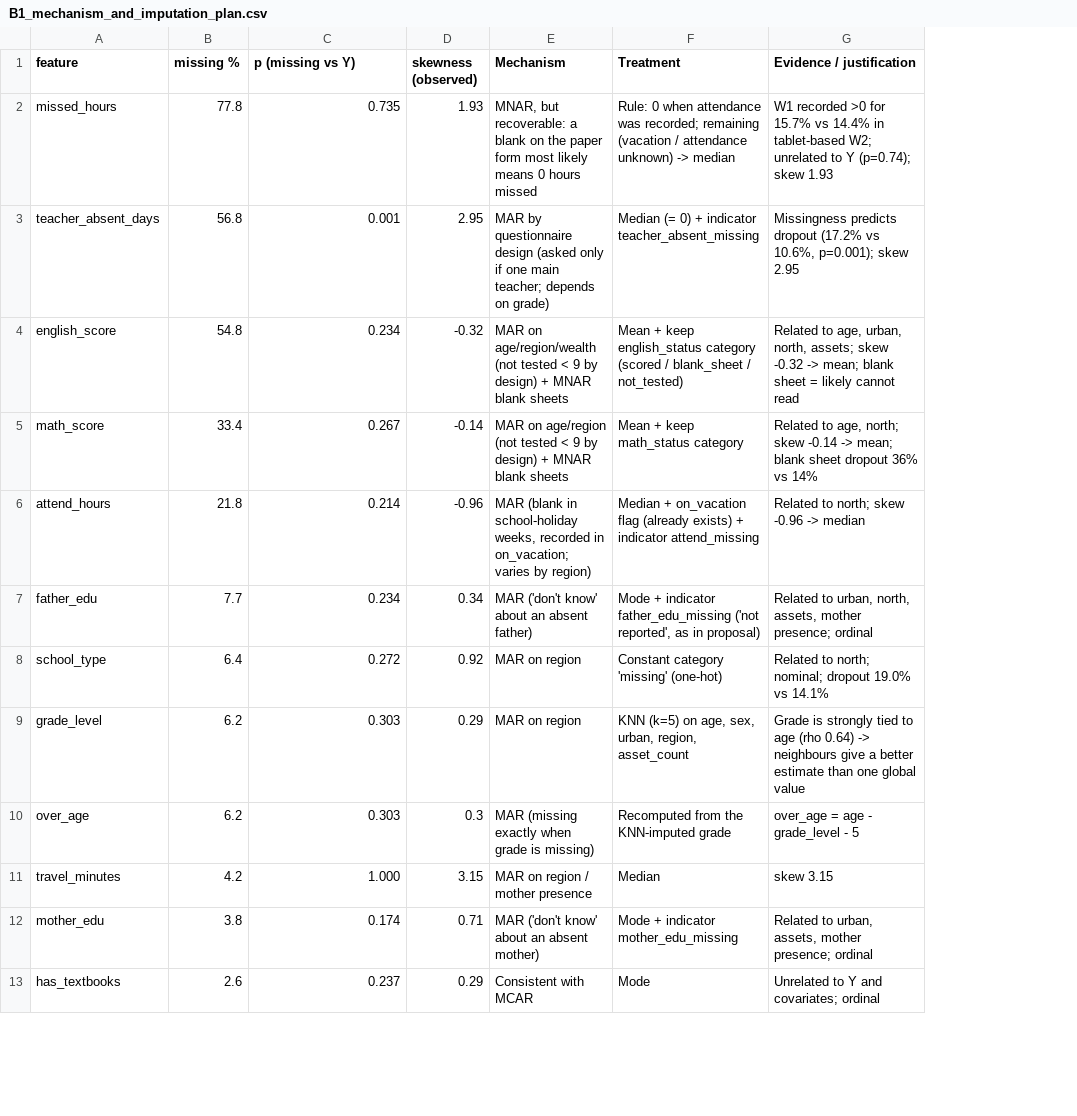
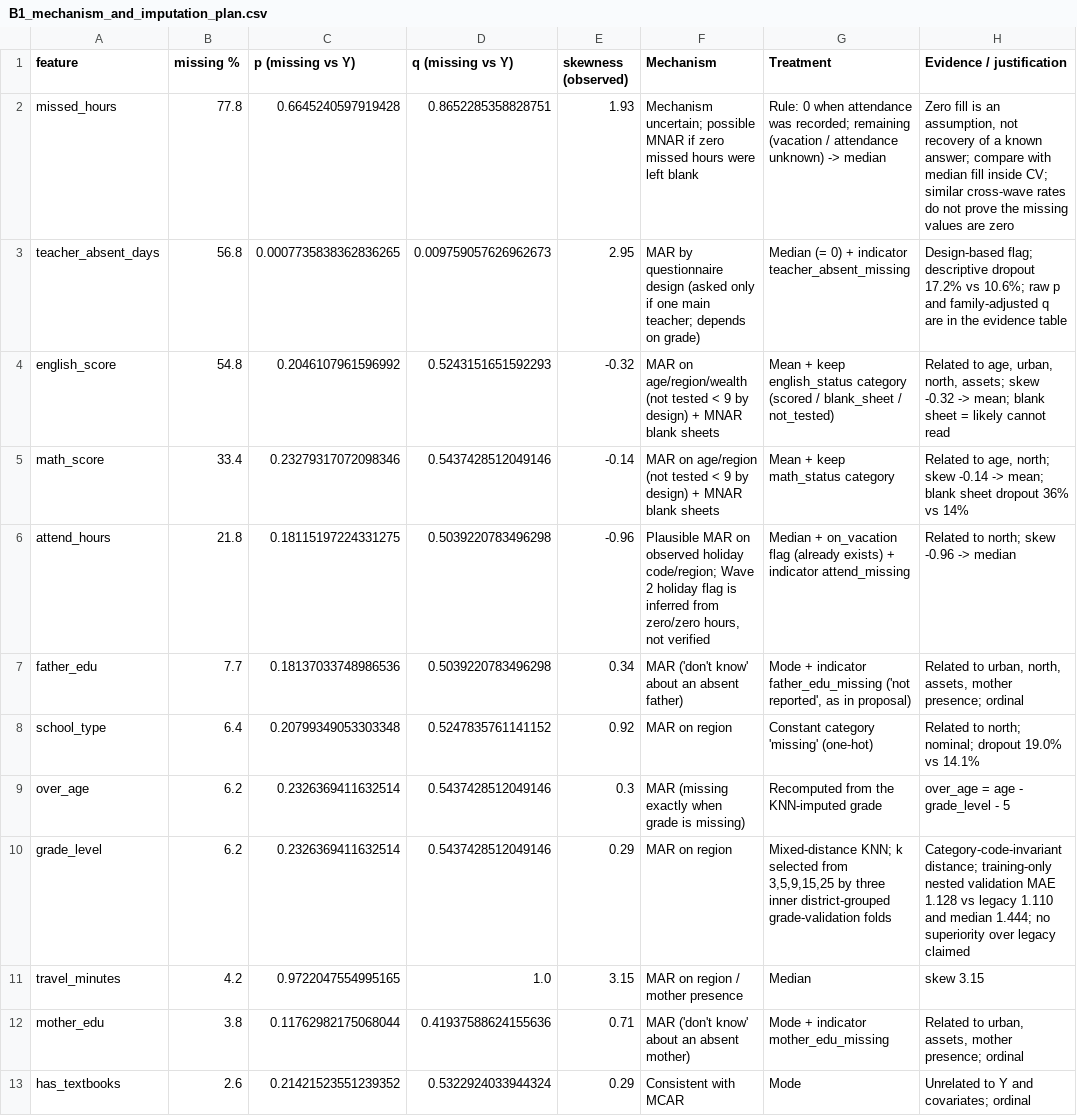
Before and after one commit to Emile-Lucky-Muhigira/AISD_Project, a CSV file: phase1_strategy/B1_mechanism_and_imputation_plan.csv, drawn as a sheet; only a part is shown; removed rows and columns are numbered as before the commit, all else as after; the diff covers the shown part only; the diff names each change by its address in the sheet, - before the commit and + after, or states it on an @@ line.

```diff
--- a/phase1_strategy/B1_mechanism_and_imputation_plan.csv
+++ b/phase1_strategy/B1_mechanism_and_imputation_plan.csv
+column D (q (missing vs Y)), rows 2-9: 0.8652285358828751 | 0.009759057626962673 | 0.5243151651592293 | 0.5437428512049146 | 0.5039220783496298 | 0.5039220783496298 | 0.5247835761141152 | 0.5437428512049146; rows 11-13: 1.0 | 0.41937588624155636 | 0.5322924033944324
-C2 (p (missing vs Y)): 0.735
+C2 (p (missing vs Y)): 0.6645240597919428
-F2 (Mechanism): MNAR, but recoverable: a blank on the paper form most likely means 0 hours missed
+F2 (Mechanism): Mechanism uncertain; possible MNAR if zero missed hours were left blank
-H2 (Evidence / justification): W1 recorded >0 for 15.7% vs 14.4% in tablet-based W2; unrelated to Y (p=0.74); skew 1.93
+H2 (Evidence / justification): Zero fill is an assumption, not recovery of a known answer; compare with median fill inside CV; similar cross-wave rates do not prove the missing values are zero
-C3 (p (missing vs Y)): 0.001
+C3 (p (missing vs Y)): 0.0007735838362836265
-H3 (Evidence / justification): Missingness predicts dropout (17.2% vs 10.6%, p=0.001); skew 2.95
+H3 (Evidence / justification): Design-based flag; descriptive dropout 17.2% vs 10.6%; raw p and family-adjusted q are in the evidence table
-C4 (p (missing vs Y)): 0.234
+C4 (p (missing vs Y)): 0.2046107961596992
-C5 (p (missing vs Y)): 0.267
+C5 (p (missing vs Y)): 0.23279317072098346
-C6 (p (missing vs Y)): 0.214
+C6 (p (missing vs Y)): 0.18115197224331275
-F6 (Mechanism): MAR (blank in school-holiday weeks, recorded in on_vacation; varies by region)
+F6 (Mechanism): Plausible MAR on observed holiday code/region; Wave 2 holiday flag is inferred from zero/zero hours, not verified
-C7 (p (missing vs Y)): 0.234
+C7 (p (missing vs Y)): 0.18137033748986536
-C8 (p (missing vs Y)): 0.272
+C8 (p (missing vs Y)): 0.20799349053303348
-row 9: grade_level | 6.2 | 0.303 | 0.29 | MAR on region | KNN (k=5) on age, sex, urban, region, asset_count | Grade is strongly tied to age (rho 0.64) -> neighbours give a better estimate than one global value
-C9 (p (missing vs Y)): 0.303
+C9 (p (missing vs Y)): 0.2326369411632514
+row 10: grade_level | 6.2 | 0.2326369411632514 | 0.5437428512049146 | 0.29 | MAR on region | Mixed-distance KNN; k selected from 3,5,9,15,25 by three inner district-grouped grade-validation folds | Category-code-invariant distance; training-only nested validation MAE 1.128 vs legacy 1.110 and median 1.444; no superiority over legacy claimed
-C11 (p (missing vs Y)): 1.000
+C11 (p (missing vs Y)): 0.9722047554995165
-C12 (p (missing vs Y)): 0.174
+C12 (p (missing vs Y)): 0.11762982175068044
-C13 (p (missing vs Y)): 0.237
+C13 (p (missing vs Y)): 0.21421523551239352
```
Also changed, not shown: 3 added rows, 2 removed rows and 13 edited cells elsewhere in this file, phase1_strategy/A2_variable_inventory.csv, phase1_strategy/B1_missingness_evidence.csv, 38 other files.
